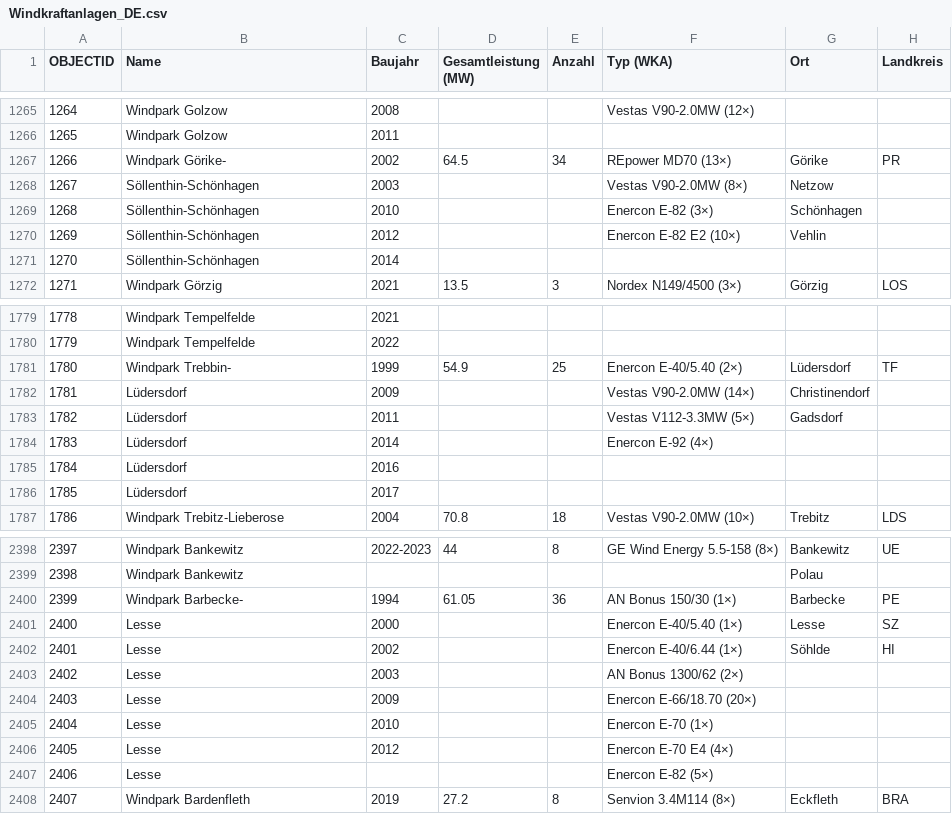
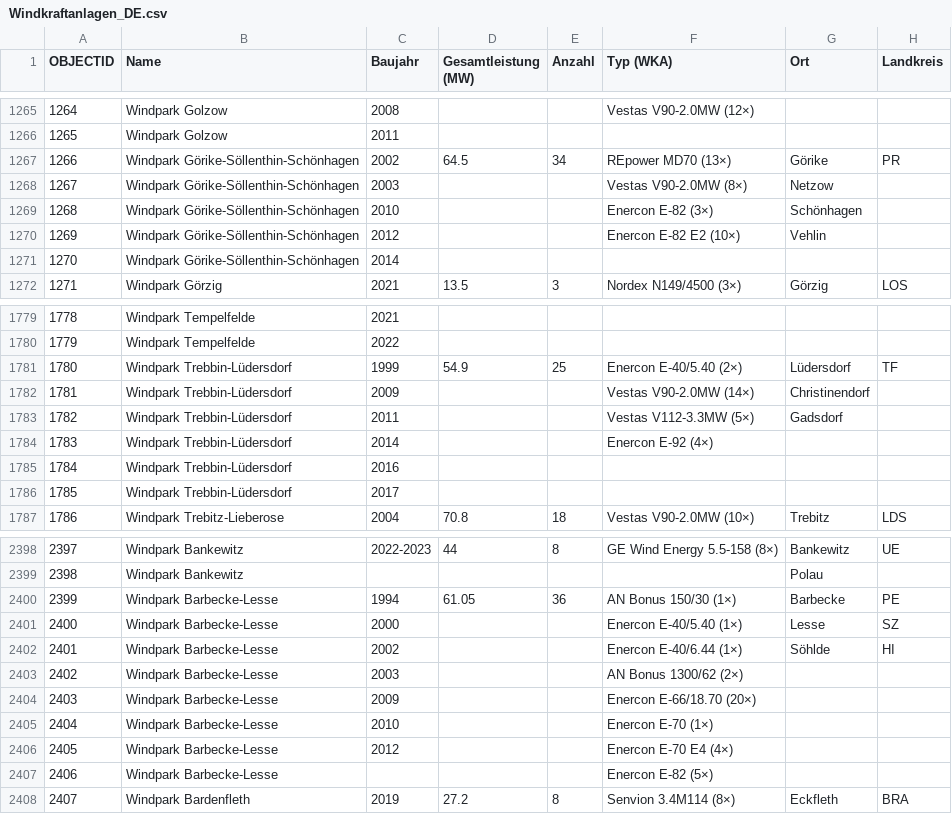
Before and after one commit to elias-orlow/Windfarm-Analyzer, a CSV file: src/main/resources/Windkraftanlagen_DE.csv, drawn as a sheet; only a part is shown, gaps mark what is left out; the diff covers the shown part only; the diff names each change by its address in the sheet, - before the commit and + after, or states it on an @@ line.

Commit message:
fix(csv): merge some rows into one windfarm

```diff
--- a/src/main/resources/Windkraftanlagen_DE.csv
+++ b/src/main/resources/Windkraftanlagen_DE.csv
-B1267 (Name): Windpark Görike-
+B1267 (Name): Windpark Görike-Söllenthin-Schönhagen
-B1268:B1271 (Name): Söllenthin-Schönhagen
+B1268:B1271 (Name): Windpark Görike-Söllenthin-Schönhagen
-B1781 (Name): Windpark Trebbin-
+B1781 (Name): Windpark Trebbin-Lüdersdorf
-B1782:B1786 (Name): Lüdersdorf
+B1782:B1786 (Name): Windpark Trebbin-Lüdersdorf
-B2400 (Name): Windpark Barbecke-
+B2400 (Name): Windpark Barbecke-Lesse
-B2401:B2407 (Name): Lesse
+B2401:B2407 (Name): Windpark Barbecke-Lesse
```
Also changed, not shown: 19 edited cells elsewhere in this file.
